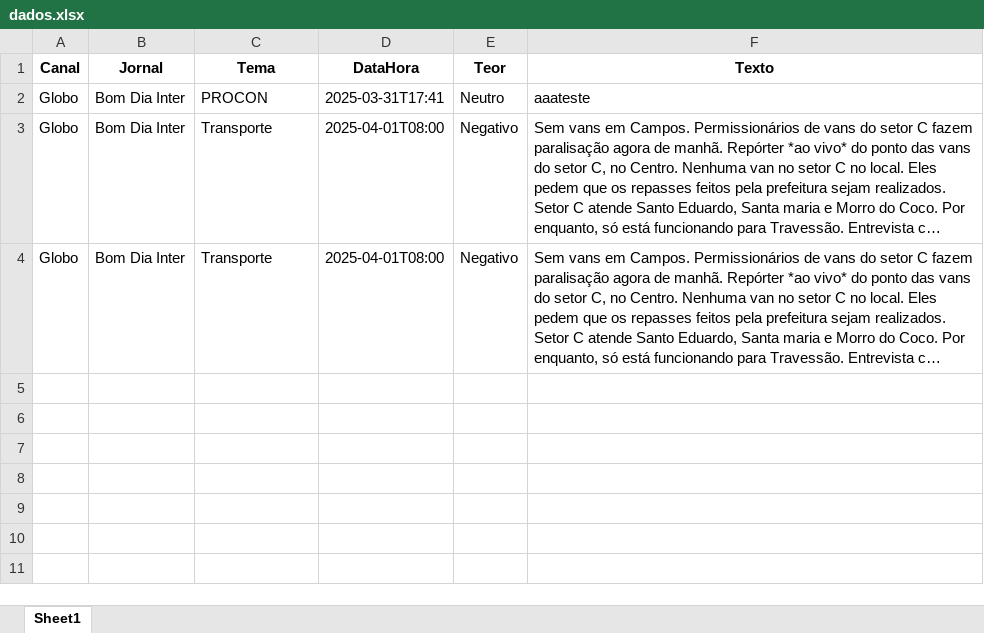
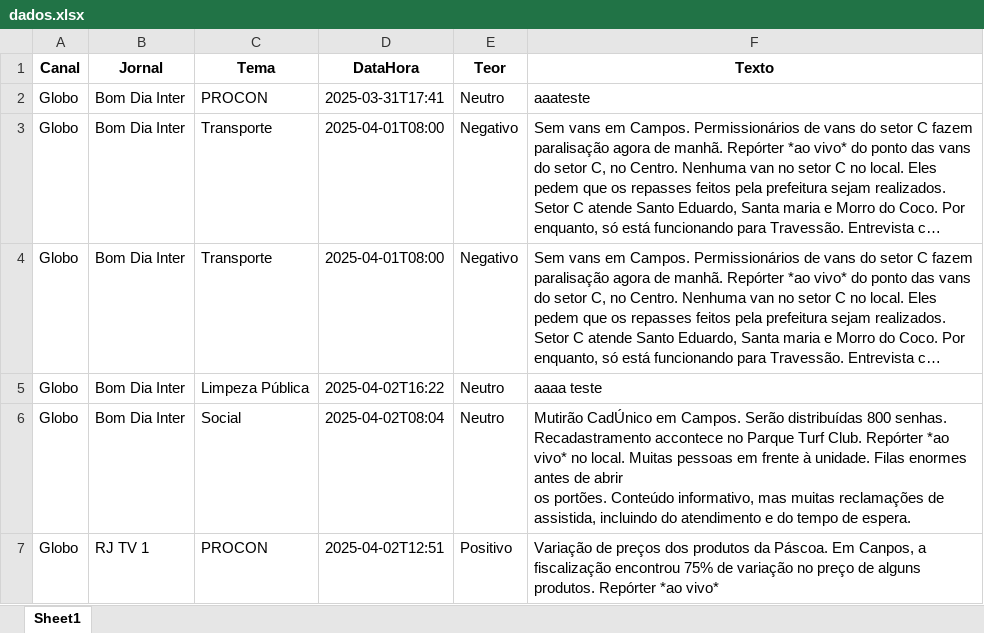
Before and after one commit to Marocosz/webdashtv, an Excel workbook: dados.xlsx, sheet Sheet1, drawn as a sheet; long unchanged cells end in …; values as stored, in another font and other column widths than the file's, no borders; ↵ is a line break in a cell; the diff names each change by its address in the sheet, - before the commit and + after, or states it on an @@ line.

Commit message:
Atualização automática do arquivo Excel

```diff
--- a/dados.xlsx (sheet Sheet1)
+++ b/dados.xlsx (sheet Sheet1)
+row 5: Globo | Bom Dia Inter | Limpeza Pública | 2025-04-02T16:22 | Neutro | aaaa teste
+row 6: Globo | Bom Dia Inter | Social | 2025-04-02T08:04 | Neutro | Mutirão CadÚnico em Campos. Serão distribuídas 800 senhas. Recadastramento accontece no Parque Turf Club. Repórter *ao vivo* no local. Muitas pessoas em frente à unidade. Filas enormes antes de abrir ↵ os portões. Conteúdo informativo, mas muitas reclamações de assistida, incluindo do atendimento e do tempo de espera.
+row 7: Globo | RJ TV 1 | PROCON | 2025-04-02T12:51 | Positivo | Variação de preços dos produtos da Páscoa. Em Canpos, a fiscalização encontrou 75% de variação no preço de alguns produtos. Repórter *ao vivo*
```
